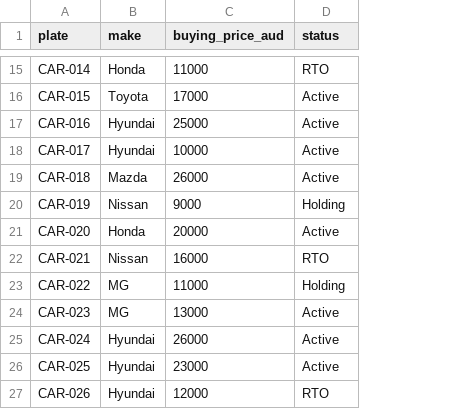
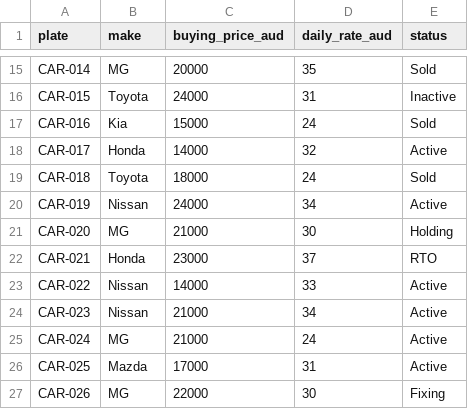
Before and after one commit to hongnganguyen/Hong-Nga-Portfolio, a CSV file: projects/car-rental-overview-powerbi/data/car_info.csv, drawn as a sheet; only a part is shown, gaps mark what is left out; addresses are those after the commit; the diff covers the shown part only; the diff names each change by its address in the sheet, - before the commit and + after, or states it on an @@ line.

```diff
--- a/projects/car-rental-overview-powerbi/data/car_info.csv
+++ b/projects/car-rental-overview-powerbi/data/car_info.csv
+column D (daily_rate_aud), rows 15-27: 35 | 31 | 24 | 32 | 24 | 34 | 30 | 37 | 33 | 34 | 24 | 31 | 30
-B15 (make): Honda
+B15 (make): MG
-C15 (buying_price_aud): 11000
+C15 (buying_price_aud): 20000
-E15 (status): RTO
+E15 (status): Sold
-C16 (buying_price_aud): 17000
+C16 (buying_price_aud): 24000
-E16 (status): Active
+E16 (status): Inactive
-B17 (make): Hyundai
+B17 (make): Kia
-C17 (buying_price_aud): 25000
+C17 (buying_price_aud): 15000
-E17 (status): Active
+E17 (status): Sold
-B18 (make): Hyundai
+B18 (make): Honda
-C18 (buying_price_aud): 10000
+C18 (buying_price_aud): 14000
-B19 (make): Mazda
+B19 (make): Toyota
-C19 (buying_price_aud): 26000
+C19 (buying_price_aud): 18000
-E19 (status): Active
+E19 (status): Sold
-C20 (buying_price_aud): 9000
+C20 (buying_price_aud): 24000
-E20 (status): Holding
+E20 (status): Active
-B21 (make): Honda
+B21 (make): MG
-C21 (buying_price_aud): 20000
+C21 (buying_price_aud): 21000
-E21 (status): Active
+E21 (status): Holding
-B22 (make): Nissan
+B22 (make): Honda
-C22 (buying_price_aud): 16000
+C22 (buying_price_aud): 23000
-B23:B24 (make): MG
+B23:B24 (make): Nissan
-C23 (buying_price_aud): 11000
+C23 (buying_price_aud): 14000
-E23 (status): Holding
+E23 (status): Active
-C24 (buying_price_aud): 13000
+C24 (buying_price_aud): 21000
-B25 (make): Hyundai
+B25 (make): MG
-C25 (buying_price_aud): 26000
+C25 (buying_price_aud): 21000
-B26 (make): Hyundai
+B26 (make): Mazda
-C26 (buying_price_aud): 23000
+C26 (buying_price_aud): 17000
-B27 (make): Hyundai
+B27 (make): MG
-C27 (buying_price_aud): 12000
+C27 (buying_price_aud): 22000
-E27 (status): RTO
+E27 (status): Fixing
```
Also changed, not shown: 107 edited cells elsewhere in this file, projects/automotive-glass-service-powerbi/data/staff_kpi.csv, projects/car-rental-overview-powerbi/data/customer_debt.csv, 35 other files.
